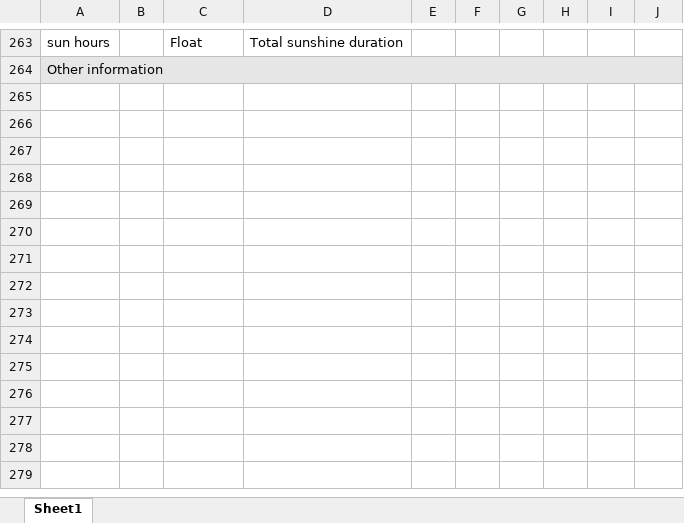
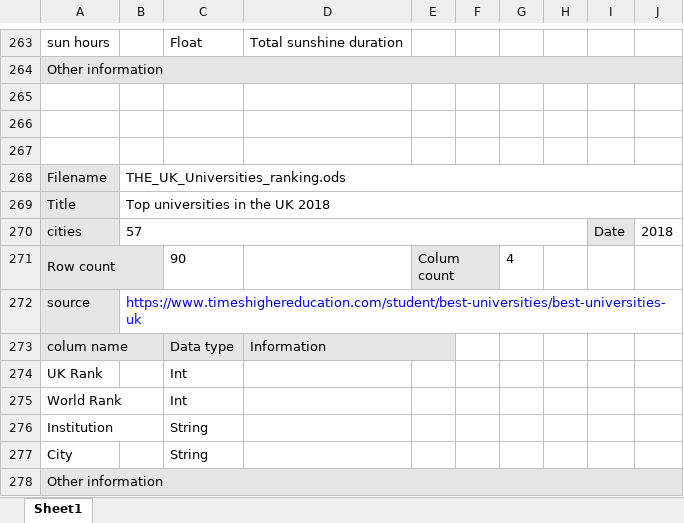
Before and after one commit to zyfzjsc988/data_diggers, an Excel workbook: data_information.xlsx, sheet Sheet1, drawn as a sheet; only a part is shown, gaps mark what is left out; values as stored, in another font and other column widths than the file's, no borders; the diff names each change by its address in the sheet, - before the commit and + after, or states it on an @@ line.

Commit message:
added universities dataset and its description

```diff
--- a/data_information.xlsx (sheet Sheet1)
+++ b/data_information.xlsx (sheet Sheet1)
+row 265: (empty)
+row 266: (empty)
+row 267: (empty)
+row 268: Filename | THE_UK_Universities_ranking.ods
+row 269: Title | Top universities in the UK 2018
+row 270: cities | 57 |  |  |  |  |  |  | Date | 2018
+row 271: Row count |  | 90 |  | Colum count |  | 4
+row 272: source | https://www.timeshighereducation.com/student/best-universities/best-universities-uk
+row 273: colum name |  | Data type | Information
+row 274: UK Rank |  | Int
+row 275: World Rank |  | Int
+row 276: Institution |  | String
+row 277: City |  | String
+row 278: Other information
```
Also changed, not shown: 1 other file.
